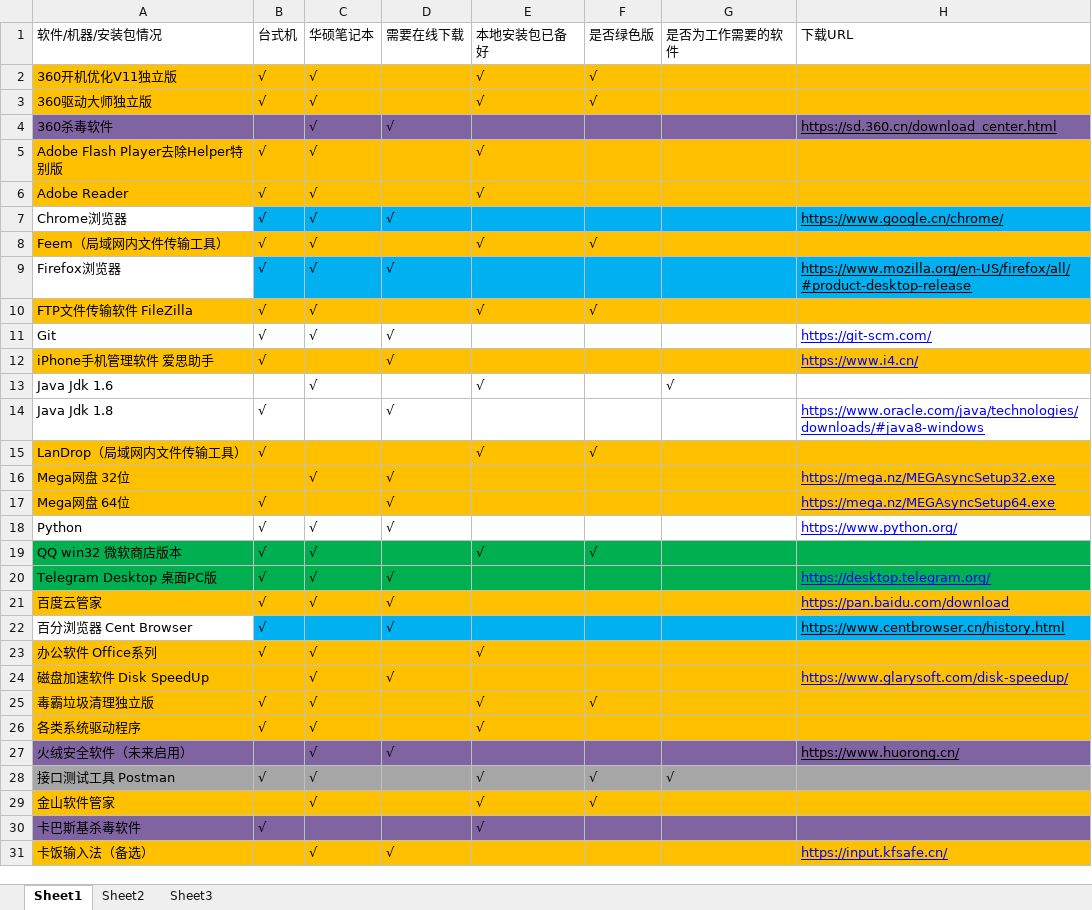
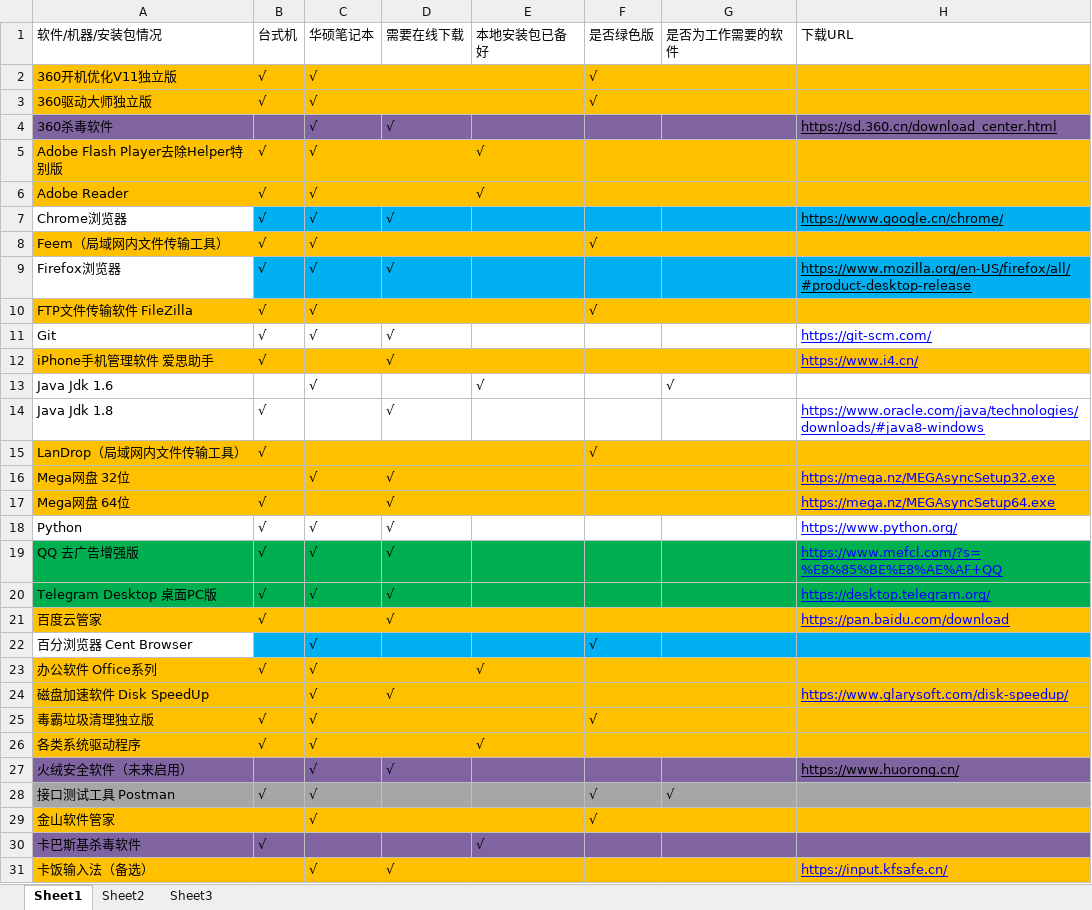
Before and after one commit to LITTLEPINKALLDEAD/DatasOnTelecom, an Excel workbook: 文档/其他文档/Others/PC/一体机和笔记本软件列表.xlsx, sheet Sheet1, drawn as a sheet; only a part is shown; values as stored, in another font and other column widths than the file's, no borders; conditional formats not drawn; removed rows and columns are numbered as before the commit, all else as after; the diff covers the shown part only; the diff names each change by its address in the sheet, - before the commit and + after, or states it on an @@ line.

```diff
--- a/文档/其他文档/Others/PC/一体机和笔记本软件列表.xlsx (sheet Sheet1)
+++ b/文档/其他文档/Others/PC/一体机和笔记本软件列表.xlsx (sheet Sheet1)
-E2:E3: √
+E2:E3: (empty)
-E8: √
+E8: (empty)
-E10: √
+E10: (empty)
-E15: √
+E15: (empty)
-row 19: QQ win32 微软商店版本 | √ | √ |  | √ | √
+row 19: QQ 去广告增强版 | √ | √ | √ |  |  |  | https://www.mefcl.com/?s=%E8%85%BE%E8%AE%AF+QQ
-C21: √
+C21: (empty)
-B22: √
+B22: (empty)
-C22: (empty)
+C22: √
-D22: √
+D22: (empty)
-F22: (empty)
+F22: √
-H22: https://www.centbrowser.cn/history.html
+H22: (empty)
-E25: √
+E25: (empty)
-E28:E29: √
+E28:E29: (empty)
```
Also changed, not shown: 1 added row and 19 edited cells elsewhere in this sheet, 1 other file.
